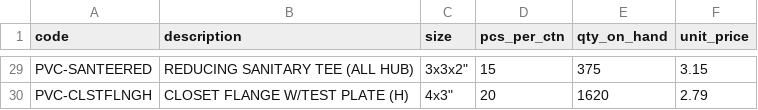
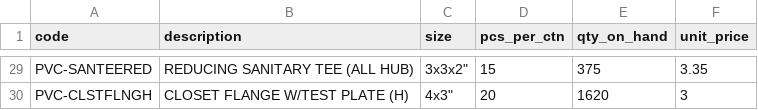
Before and after one commit to baruchbg/allprobuildingsupplies, a CSV file: products.csv, drawn as a sheet; only a part is shown, gaps mark what is left out; the diff covers the shown part only; the diff names each change by its address in the sheet, - before the commit and + after, or states it on an @@ line.

```diff
--- a/products.csv
+++ b/products.csv
-F29 (unit_price): 3.15
+F29 (unit_price): 3.35
-F30 (unit_price): 2.79
+F30 (unit_price): 3
```
Also changed, not shown: 27 edited cells elsewhere in this file.
